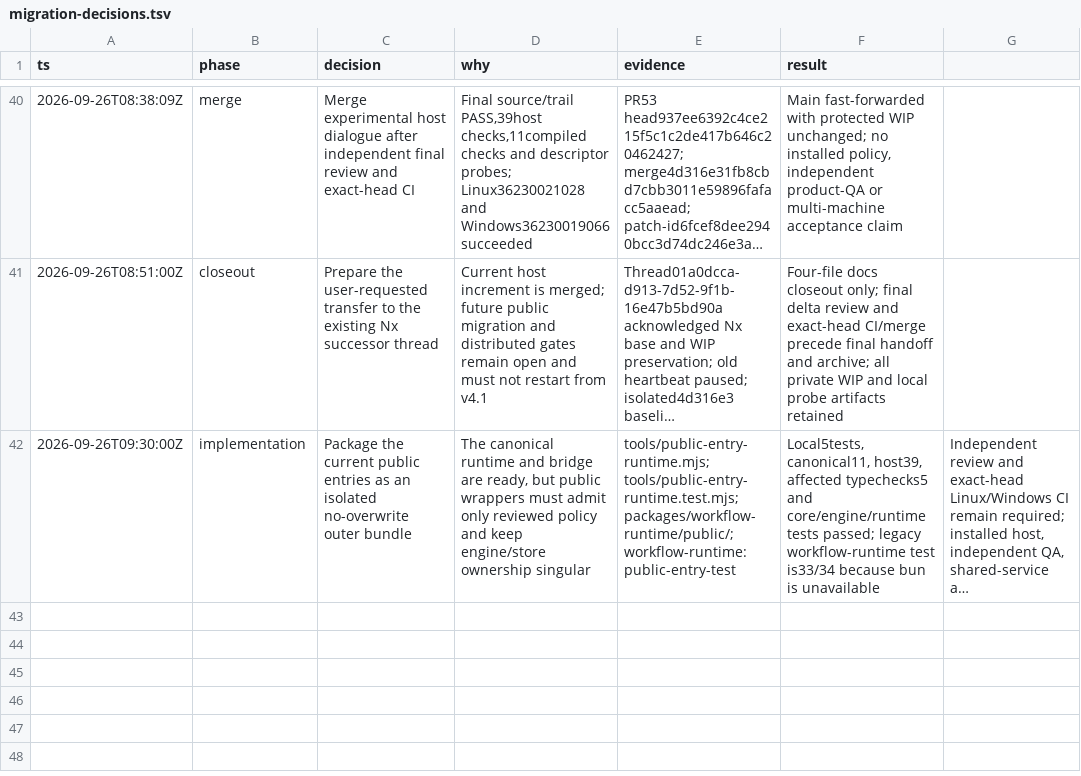
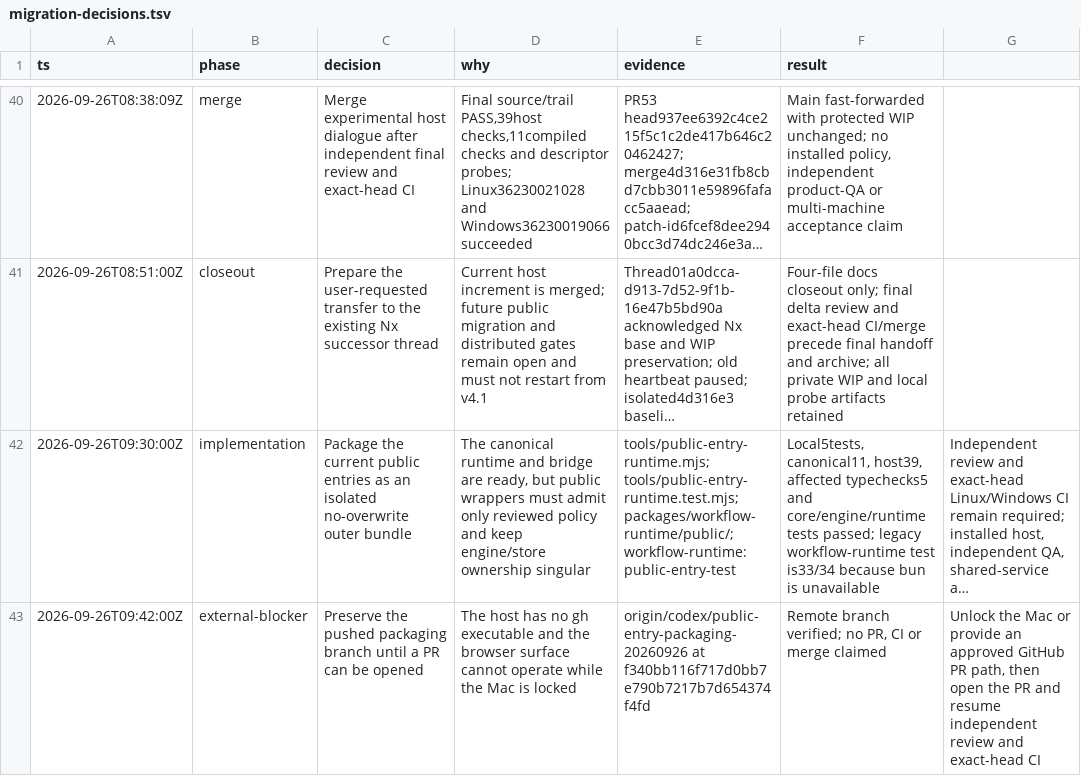
Before and after one commit to randydinh/temari, a TSV file: docs/migrations/migration-decisions.tsv, drawn as a sheet; only a part is shown, gaps mark what is left out; long unchanged cells end in …; the diff names each change by its address in the sheet, - before the commit and + after, or states it on an @@ line.

Commit message:
Record public entry PR handoff state

```diff
--- a/docs/migrations/migration-decisions.tsv
+++ b/docs/migrations/migration-decisions.tsv
+row 43: 2026-09-26T09:42:00Z | external-blocker | Preserve the pushed packaging branch until a PR can be opened | The host has no gh executable and the browser surface cannot operate while the Mac is locked | origin/codex/public-entry-packaging-20260926 at f340bb116f717d0bb7e790b7217b7d654374f4fd | Remote branch verified; no PR, CI or merge claimed | Unlock the Mac or provide an approved GitHub PR path, then open the PR and resume independent review and exact-head CI
```
Also changed, not shown: 1 other file.
